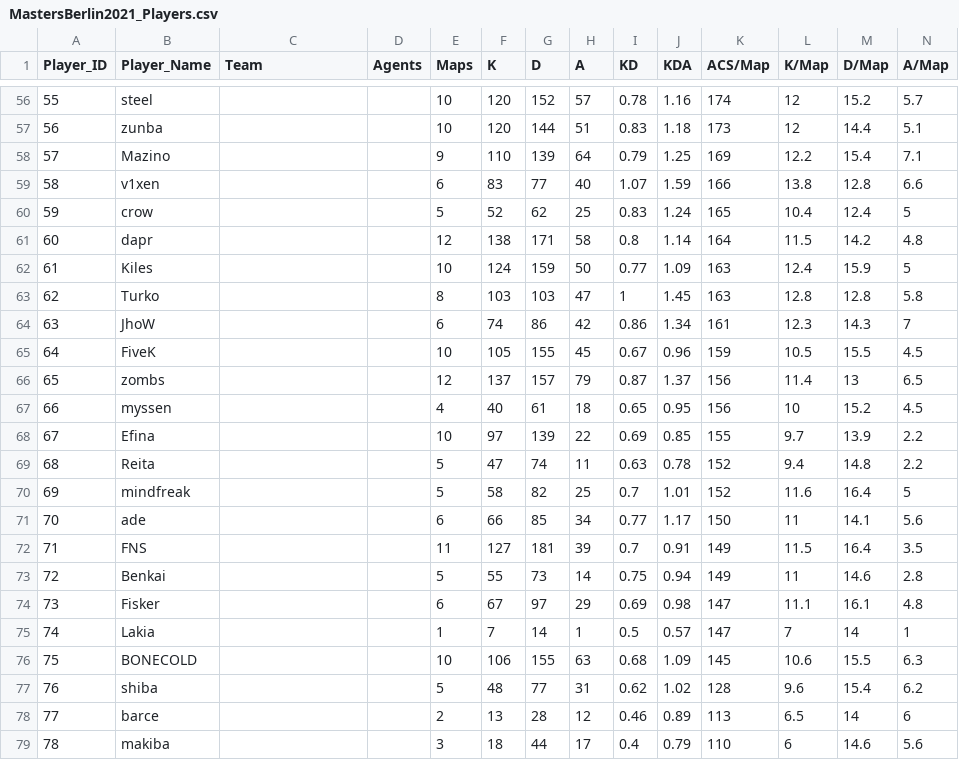
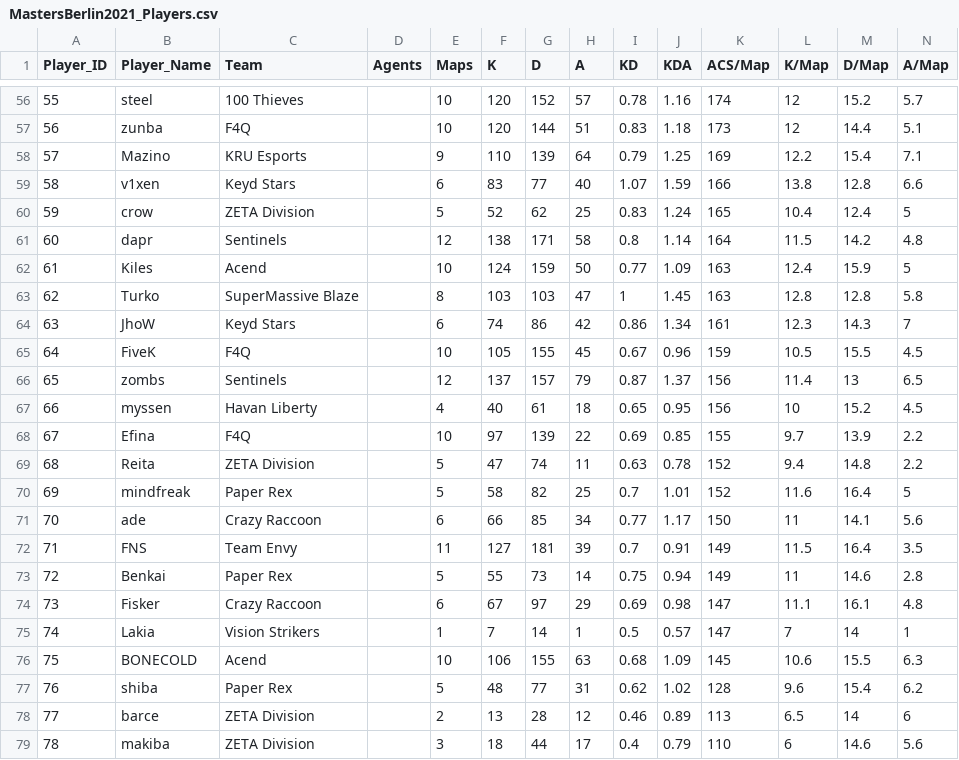
Before and after one commit to DhanushkarGuin/VCT_ChampionsWinnerPredictionModel, a CSV file: Data Scraping/2021/MastersBerlin2021_Players.csv, drawn as a sheet; only a part is shown, gaps mark what is left out; the diff covers the shown part only.

```diff
--- a/Data Scraping/2021/MastersBerlin2021_Players.csv
+++ b/Data Scraping/2021/MastersBerlin2021_Players.csv
@@ -56,24 +56,24 @@ Player_ID,Player_Name,Team,Agents,Maps,K,D,A,KD,KDA,ACS/Map,K/Map,D/Map,A/Map
-55,steel,,,10,120,152,57,0.78,1.16,174,12,15.2,5.7
-56,zunba,,,10,120,144,51,0.83,1.18,173,12,14.4,5.1
-57,Mazino,,,9,110,139,64,0.79,1.25,169,12.2,15.4,7.1
-58,v1xen,,,6,83,77,40,1.07,1.59,166,13.8,12.8,6.6
-59,crow,,,5,52,62,25,0.83,1.24,165,10.4,12.4,5
-60,dapr,,,12,138,171,58,0.8,1.14,164,11.5,14.2,4.8
-61,Kiles,,,10,124,159,50,0.77,1.09,163,12.4,15.9,5
-62,Turko,,,8,103,103,47,1,1.45,163,12.8,12.8,5.8
-63,JhoW,,,6,74,86,42,0.86,1.34,161,12.3,14.3,7
-64,FiveK,,,10,105,155,45,0.67,0.96,159,10.5,15.5,4.5
-65,zombs,,,12,137,157,79,0.87,1.37,156,11.4,13,6.5
-66,myssen,,,4,40,61,18,0.65,0.95,156,10,15.2,4.5
-67,Efina,,,10,97,139,22,0.69,0.85,155,9.7,13.9,2.2
-68,Reita,,,5,47,74,11,0.63,0.78,152,9.4,14.8,2.2
-69,mindfreak,,,5,58,82,25,0.7,1.01,152,11.6,16.4,5
-70,ade,,,6,66,85,34,0.77,1.17,150,11,14.1,5.6
-71,FNS,,,11,127,181,39,0.7,0.91,149,11.5,16.4,3.5
-72,Benkai,,,5,55,73,14,0.75,0.94,149,11,14.6,2.8
-73,Fisker,,,6,67,97,29,0.69,0.98,147,11.1,16.1,4.8
-74,Lakia,,,1,7,14,1,0.5,0.57,147,7,14,1
-75,BONECOLD,,,10,106,155,63,0.68,1.09,145,10.6,15.5,6.3
-76,shiba,,,5,48,77,31,0.62,1.02,128,9.6,15.4,6.2
-77,barce,,,2,13,28,12,0.46,0.89,113,6.5,14,6
-78,makiba,,,3,18,44,17,0.4,0.79,110,6,14.6,5.6
+55,steel,100 Thieves,,10,120,152,57,0.78,1.16,174,12,15.2,5.7
+56,zunba,F4Q,,10,120,144,51,0.83,1.18,173,12,14.4,5.1
+57,Mazino,KRU Esports,,9,110,139,64,0.79,1.25,169,12.2,15.4,7.1
+58,v1xen,Keyd Stars,,6,83,77,40,1.07,1.59,166,13.8,12.8,6.6
+59,crow,ZETA Division,,5,52,62,25,0.83,1.24,165,10.4,12.4,5
+60,dapr,Sentinels,,12,138,171,58,0.8,1.14,164,11.5,14.2,4.8
+61,Kiles,Acend,,10,124,159,50,0.77,1.09,163,12.4,15.9,5
+62,Turko,SuperMassive Blaze,,8,103,103,47,1,1.45,163,12.8,12.8,5.8
+63,JhoW,Keyd Stars,,6,74,86,42,0.86,1.34,161,12.3,14.3,7
+64,FiveK,F4Q,,10,105,155,45,0.67,0.96,159,10.5,15.5,4.5
+65,zombs,Sentinels,,12,137,157,79,0.87,1.37,156,11.4,13,6.5
+66,myssen,Havan Liberty,,4,40,61,18,0.65,0.95,156,10,15.2,4.5
+67,Efina,F4Q,,10,97,139,22,0.69,0.85,155,9.7,13.9,2.2
+68,Reita,ZETA Division,,5,47,74,11,0.63,0.78,152,9.4,14.8,2.2
+69,mindfreak,Paper Rex,,5,58,82,25,0.7,1.01,152,11.6,16.4,5
+70,ade,Crazy Raccoon,,6,66,85,34,0.77,1.17,150,11,14.1,5.6
+71,FNS,Team Envy,,11,127,181,39,0.7,0.91,149,11.5,16.4,3.5
+72,Benkai,Paper Rex,,5,55,73,14,0.75,0.94,149,11,14.6,2.8
+73,Fisker,Crazy Raccoon,,6,67,97,29,0.69,0.98,147,11.1,16.1,4.8
+74,Lakia,Vision Strikers,,1,7,14,1,0.5,0.57,147,7,14,1
+75,BONECOLD,Acend,,10,106,155,63,0.68,1.09,145,10.6,15.5,6.3
+76,shiba,Paper Rex,,5,48,77,31,0.62,1.02,128,9.6,15.4,6.2
+77,barce,ZETA Division,,2,13,28,12,0.46,0.89,113,6.5,14,6
+78,makiba,ZETA Division,,3,18,44,17,0.4,0.79,110,6,14.6,5.6
```
Also changed, not shown: 54 edited cells elsewhere in this file.
